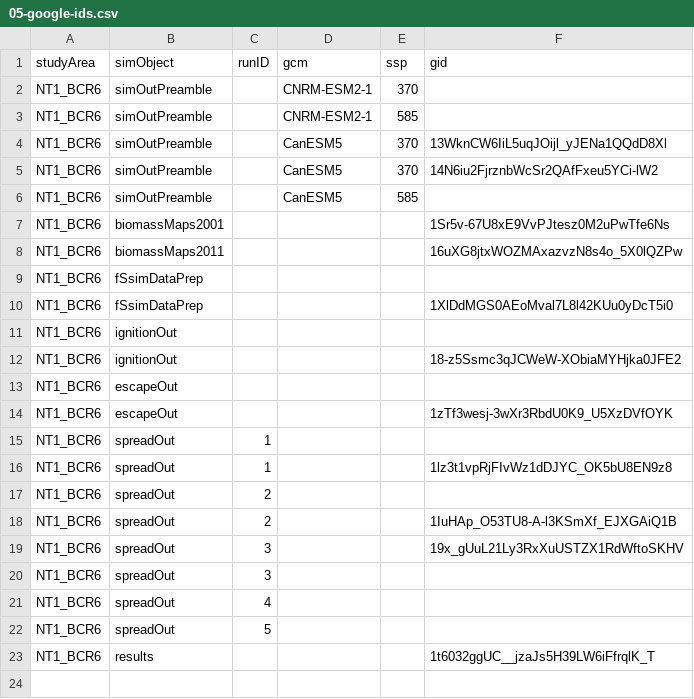
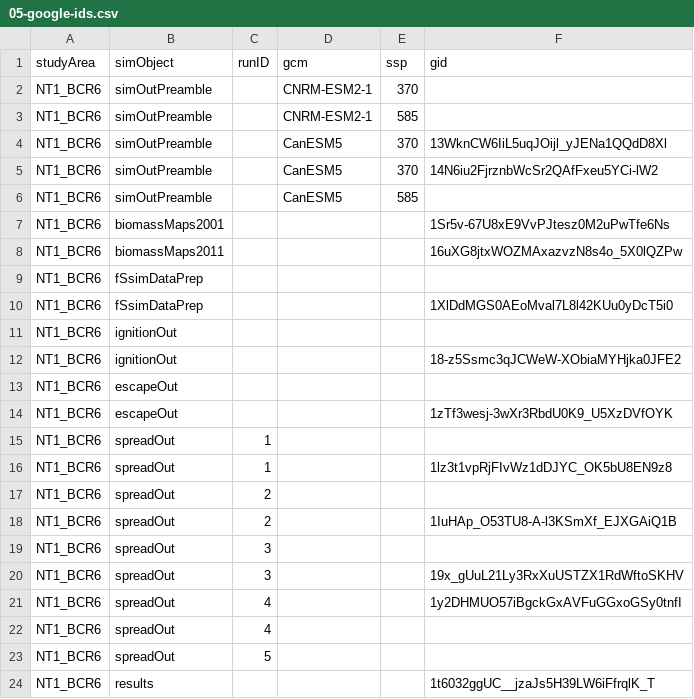
Before and after one commit to FOR-CAST/NT_caribou, a CSV file: 05-google-ids.csv, drawn as a sheet; addresses are those after the commit; the diff names each change by its address in the sheet, - before the commit and + after, or states it on an @@ line.

Commit message:
update gids

```diff
--- a/05-google-ids.csv
+++ b/05-google-ids.csv
+row 19: NT1_BCR6 | spreadOut | 3
-C21 (runID): 3
+C21 (runID): 4
-F21 (gid): (empty)
+F21 (gid): 1y2DHMUO57iBgckGxAVFuGGxoGSy0tnfI
```
